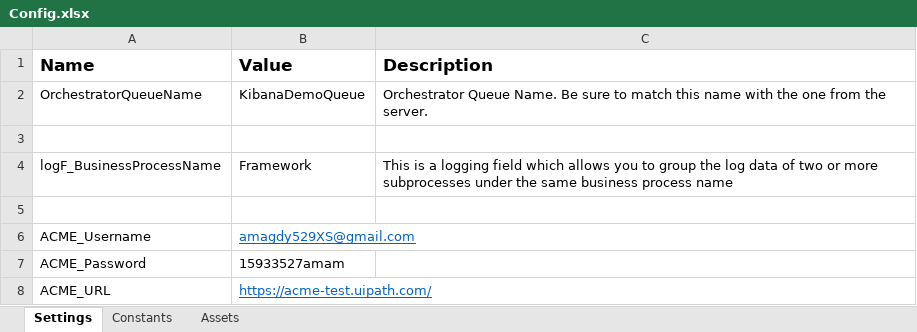
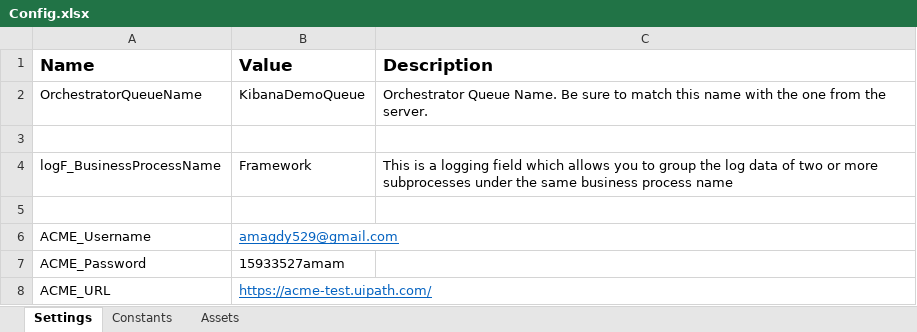
Before and after one commit to amagdy529/UiPath_Level3_Ass2, an Excel workbook: Data/Config.xlsx, sheet Settings, drawn as a sheet; values as stored, in another font and other column widths than the file's, no borders; the diff names each change by its address in the sheet, - before the commit and + after, or states it on an @@ line.

```diff
--- a/Data/Config.xlsx (sheet Settings)
+++ b/Data/Config.xlsx (sheet Settings)
-B6 (Value): amagdy529XS@gmail.com
+B6 (Value): amagdy529@gmail.com
```
Also changed, not shown: 4 other files.
